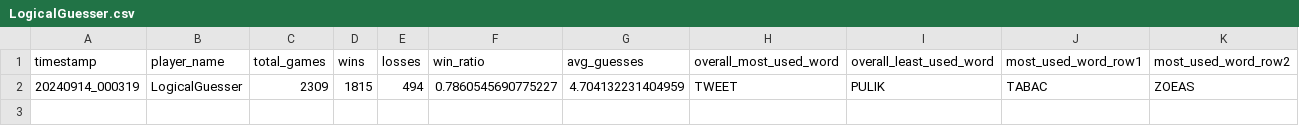
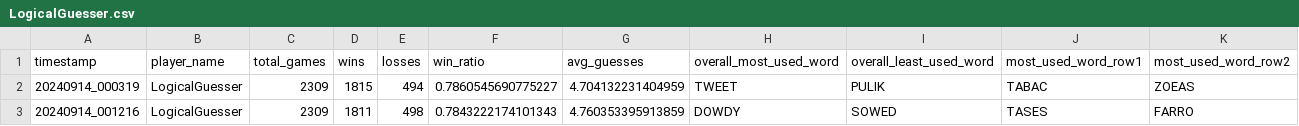
Before and after one commit to utmittal/wordle-strategies, a CSV file: player_scores/LogicalGuesser.csv, drawn as a sheet; only a part is shown; rows hold the shown columns only; the diff names each change by its address in the sheet, - before the commit and + after, or states it on an @@ line.

Commit message:
Fixed player_random_guess to remove edge case issues.

```diff
--- a/player_scores/LogicalGuesser.csv
+++ b/player_scores/LogicalGuesser.csv
+row 3: 20240914_001216 | LogicalGuesser | 2309 | 1811 | 498 | 0.7843222174101343 | 4.760353395913859 | DOWDY | SOWED | TASES | FARRO
```
Also changed, not shown: player_scores/RandomGuesser.csv, 2 other files.
